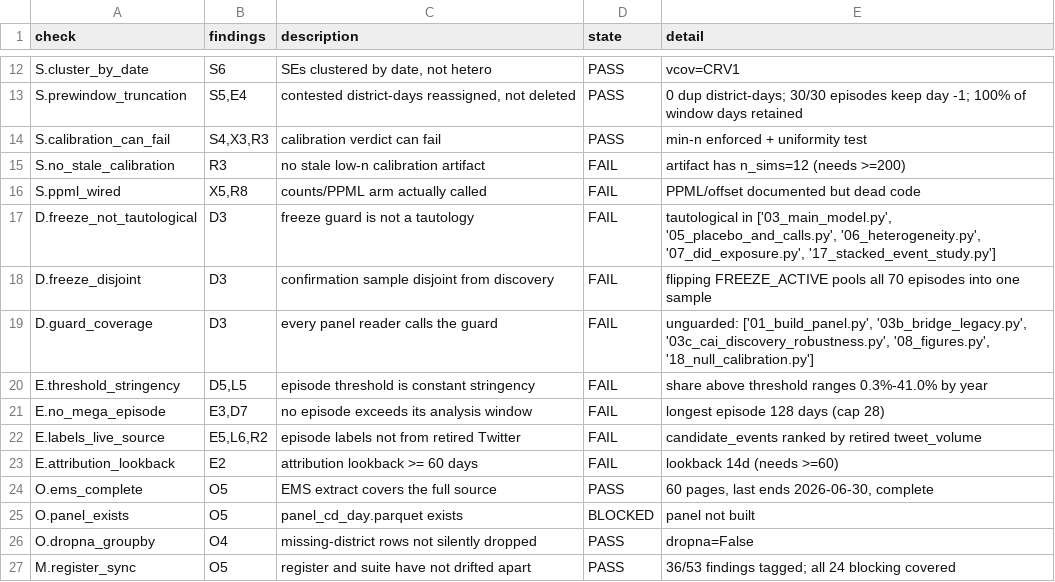
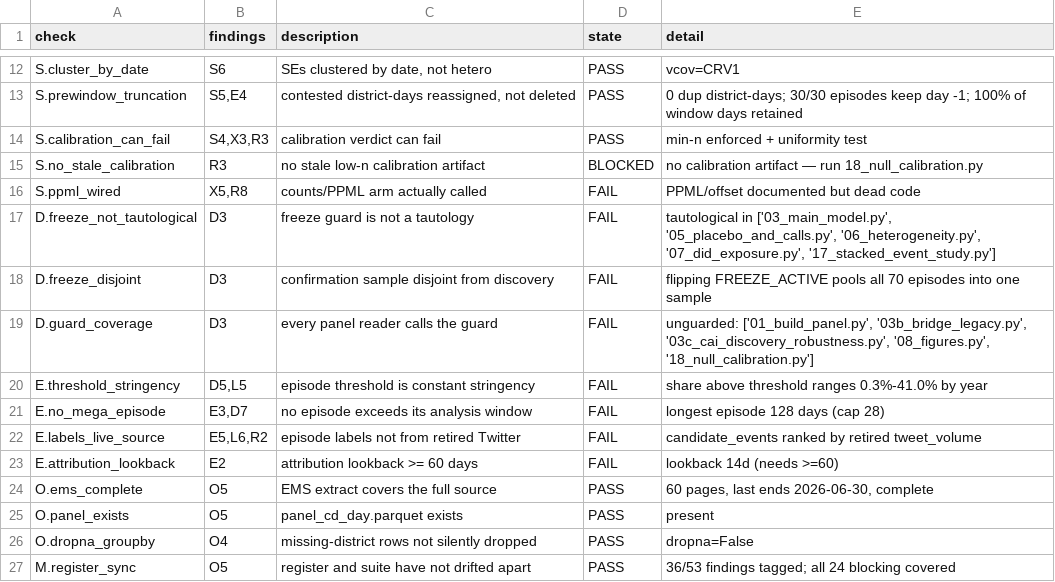
Before and after one commit to AbrahimMahmud/ems-police-awareness, a CSV file: docs/regression_baseline.csv, drawn as a sheet; only a part is shown, gaps mark what is left out.

Commit message:
Harden the calibration check, and add the live Wikipedia article basket
Two things, both about checks that report success without having verified
anything.

s_stale_calibration_artifact returned PASS when the calibration artifact was
ABSENT ("no stale artifact"), so deleting the stale 12-sim file passed the
check with no calibration having run. An absent artifact is now BLOCKED, and
PASS additionally requires n_sims >= 200 AND a VERDICT of CALIBRATED, so the
check cannot be satisfied by a run that merely finished. This is the third
check in this rebuild that could pass for the wrong reason, after the DOTALL
regex and the one that admitted only one of two valid fixes. "Nothing to
complain about" is not the same as "verified".

24_build_wiki_basket.py rebuilds the CAI-D article basket from the live
English Wikipedia category tree instead of from the retired Twitter volume
series. The selection rule is public, re-runnable, and blind to every
outcome; it deliberately does not rank victims, because ranking the basket by
attention would let the index select its own inputs.

First result: 482 articles from 32 categories, 82 matched to the registry by
name, and 18 victims killed after 2020 where the old basket had zero. That is
finding X2's core defect. The basket is NOT yet wired into wiki_ext, because
two problems remain and are recorded in the plan: 400 of the 482 are protest
and movement articles rather than victims, and 79 of 143 person-shaped titles
failed to match the registry, including Sandra Bland.

26 checks: 14 FAIL, 1 BLOCKED, 11 PASS. The BLOCKED is the calibration, now
re-running at 1000 sims.

```diff
--- a/docs/regression_baseline.csv
+++ b/docs/regression_baseline.csv
@@ -14,3 +14,3 @@ S.prewindow_truncation,"S5,E4","contested district-days reassigned, not deleted"
 S.calibration_can_fail,"S4,X3,R3",calibration verdict can fail,PASS,min-n enforced + uniformity test
-S.no_stale_calibration,R3,no stale low-n calibration artifact,FAIL,artifact has n_sims=12 (needs >=200)
+S.no_stale_calibration,R3,no stale low-n calibration artifact,BLOCKED,no calibration artifact — run 18_null_calibration.py
 S.ppml_wired,"X5,R8",counts/PPML arm actually called,FAIL,PPML/offset documented but dead code
@@ -24,3 +24,3 @@ E.attribution_lookback,E2,attribution lookback >= 60 days,FAIL,lookback 14d (nee
 O.ems_complete,O5,EMS extract covers the full source,PASS,"60 pages, last ends 2026-06-30, complete"
-O.panel_exists,O5,panel_cd_day.parquet exists,BLOCKED,panel not built
+O.panel_exists,O5,panel_cd_day.parquet exists,PASS,present
 O.dropna_groupby,O4,missing-district rows not silently dropped,PASS,dropna=False
```
Also changed, not shown: 2 other files.
